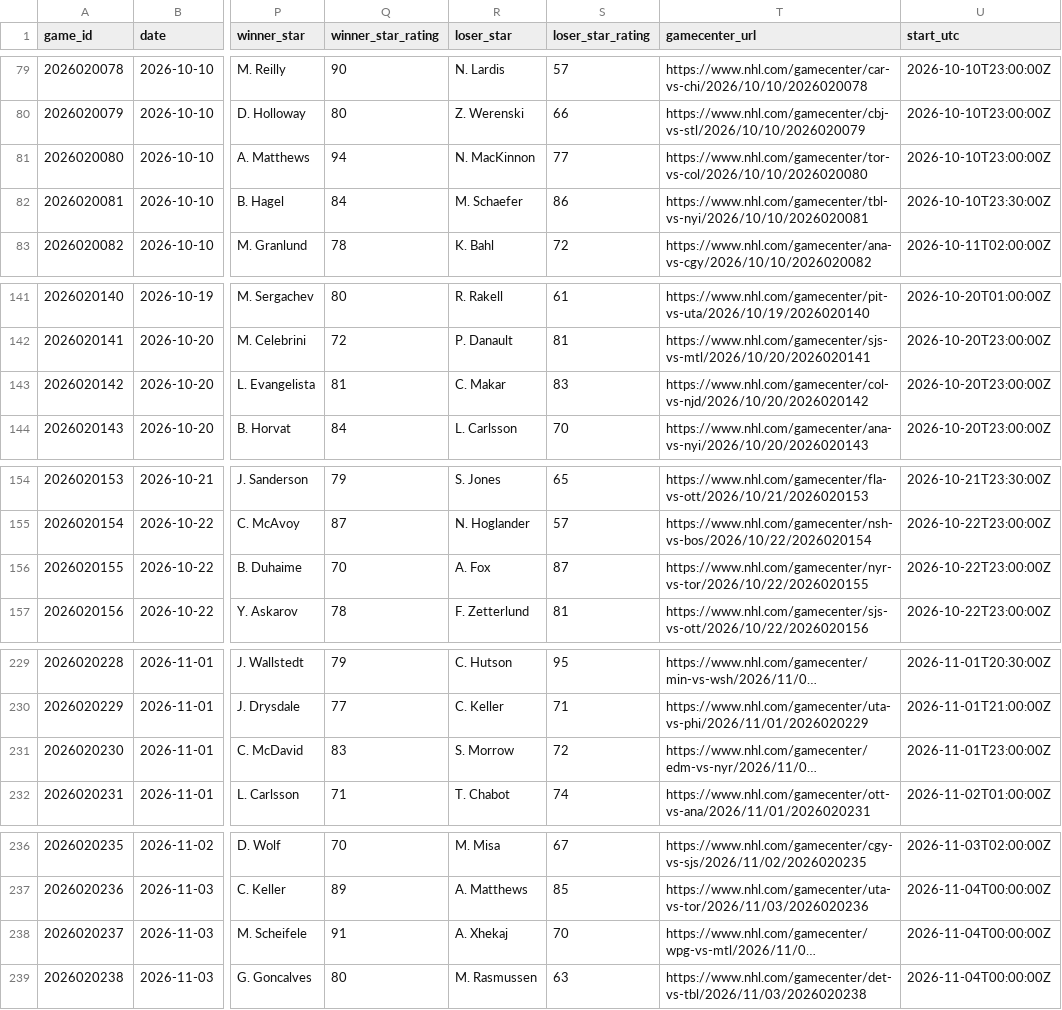
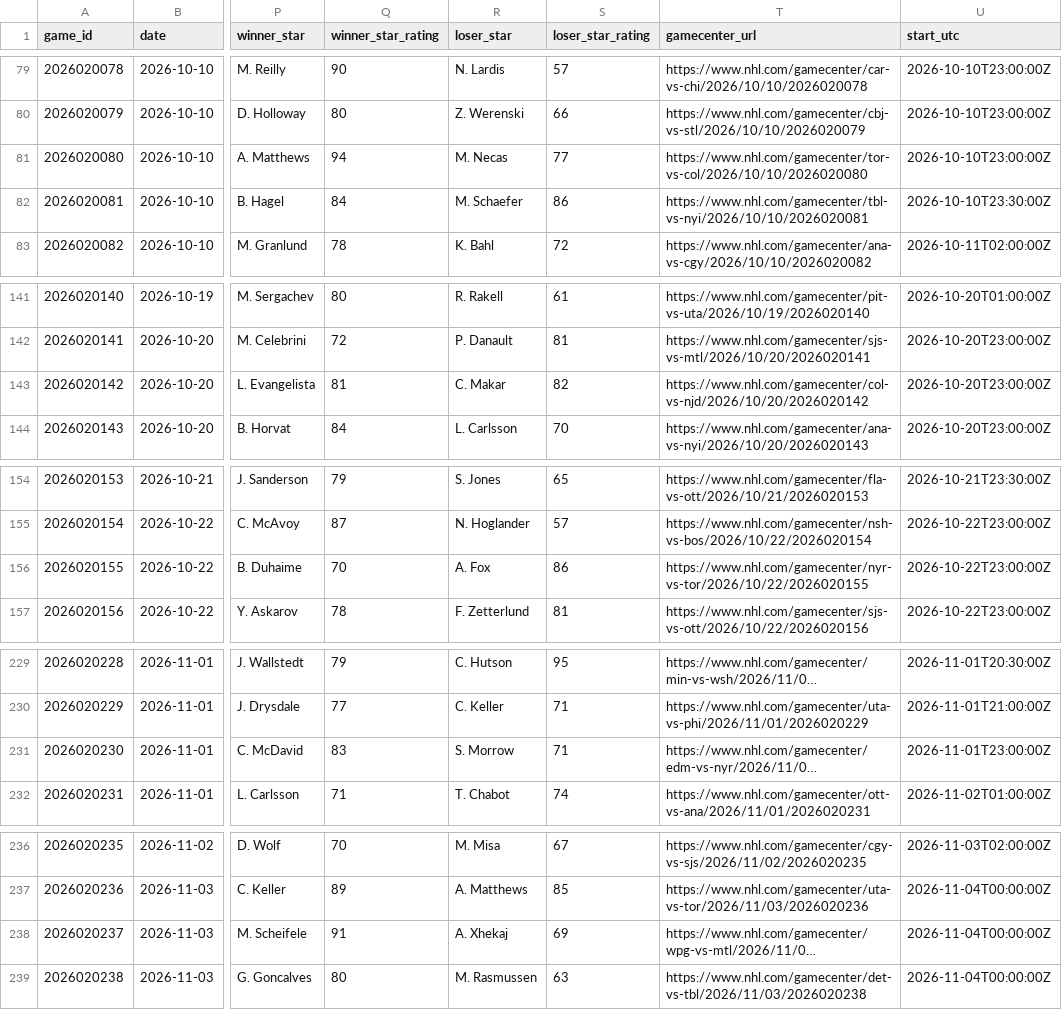
Before and after one commit to k-sufliarsky/nhl-stats, a CSV file: site/data/nhl_games.csv, drawn as a sheet; only a part is shown, gaps mark what is left out; long unchanged cells end in …; the diff covers the shown part only; the diff names each change by its address in the sheet, - before the commit and + after, or states it on an @@ line.

```diff
--- a/site/data/nhl_games.csv
+++ b/site/data/nhl_games.csv
-R81 (loser_star): N. MacKinnon
+R81 (loser_star): M. Necas
-S143 (loser_star_rating): 83
+S143 (loser_star_rating): 82
-S156 (loser_star_rating): 87
+S156 (loser_star_rating): 86
-S231 (loser_star_rating): 72
+S231 (loser_star_rating): 71
-S238 (loser_star_rating): 70
+S238 (loser_star_rating): 69
```
Also changed, not shown: 2 added rows and 30 edited cells elsewhere in this file, site/data/nhl_goals.csv, site/data/nhl_lines.csv, 7 other files.
